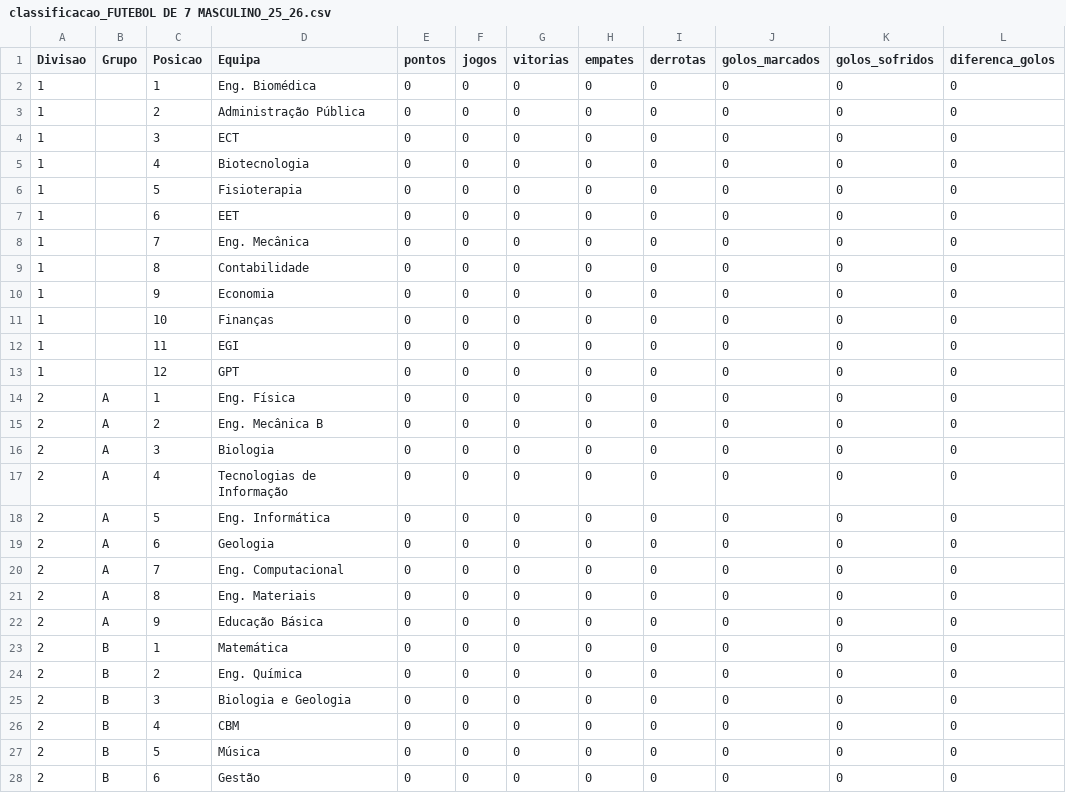
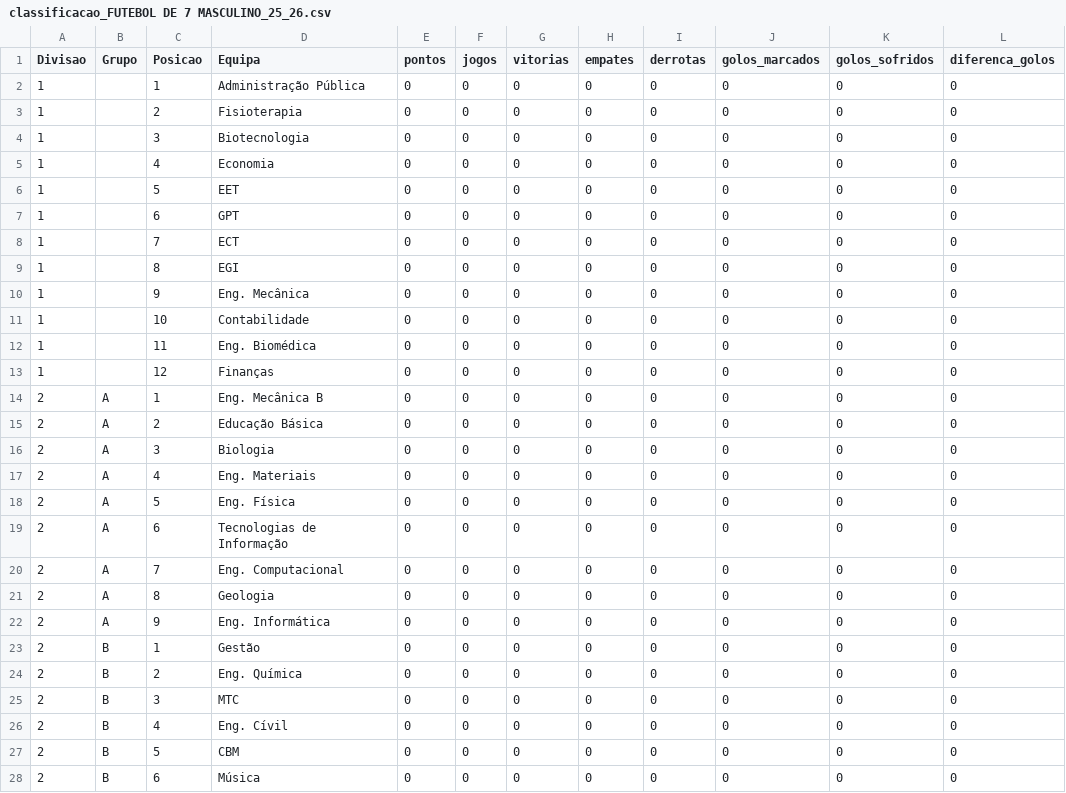
Before and after one commit to SlicF/mmr_ta-aua, a CSV file: elo_ratings/classificacao_FUTEBOL DE 7 MASCULINO_25_26.csv, drawn as a sheet; only a part is shown; the diff covers the shown part only; the diff names each change by its address in the sheet, - before the commit and + after, or states it on an @@ line.

```diff
--- a/elo_ratings/classificacao_FUTEBOL DE 7 MASCULINO_25_26.csv
+++ b/elo_ratings/classificacao_FUTEBOL DE 7 MASCULINO_25_26.csv
-D2 (Equipa): Eng. Biomédica
+D2 (Equipa): Administração Pública
-D3 (Equipa): Administração Pública
+D3 (Equipa): Fisioterapia
-D4 (Equipa): ECT
+D4 (Equipa): Biotecnologia
-D5 (Equipa): Biotecnologia
+D5 (Equipa): Economia
-D6 (Equipa): Fisioterapia
+D6 (Equipa): EET
-D7 (Equipa): EET
+D7 (Equipa): GPT
-D8 (Equipa): Eng. Mecânica
+D8 (Equipa): ECT
-D9 (Equipa): Contabilidade
+D9 (Equipa): EGI
-D10 (Equipa): Economia
+D10 (Equipa): Eng. Mecânica
-D11 (Equipa): Finanças
+D11 (Equipa): Contabilidade
-D12 (Equipa): EGI
+D12 (Equipa): Eng. Biomédica
-D13 (Equipa): GPT
+D13 (Equipa): Finanças
-D14 (Equipa): Eng. Física
+D14 (Equipa): Eng. Mecânica B
-D15 (Equipa): Eng. Mecânica B
+D15 (Equipa): Educação Básica
-D17 (Equipa): Tecnologias de Informação
+D17 (Equipa): Eng. Materiais
-D18 (Equipa): Eng. Informática
+D18 (Equipa): Eng. Física
-D19 (Equipa): Geologia
+D19 (Equipa): Tecnologias de Informação
-D21 (Equipa): Eng. Materiais
+D21 (Equipa): Geologia
-D22 (Equipa): Educação Básica
+D22 (Equipa): Eng. Informática
-D23 (Equipa): Matemática
+D23 (Equipa): Gestão
-D25 (Equipa): Biologia e Geologia
+D25 (Equipa): MTC
-D26 (Equipa): CBM
+D26 (Equipa): Eng. Cívil
-D27 (Equipa): Música
+D27 (Equipa): CBM
-D28 (Equipa): Gestão
+D28 (Equipa): Música
```
Also changed, not shown: 2 edited cells elsewhere in this file, elo_ratings/classificacao_ANDEBOL MISTO_25_26.csv, elo_ratings/classificacao_BASQUETEBOL MASCULINO_25_26.csv, 3 other files.
